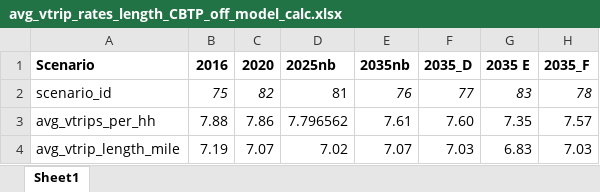
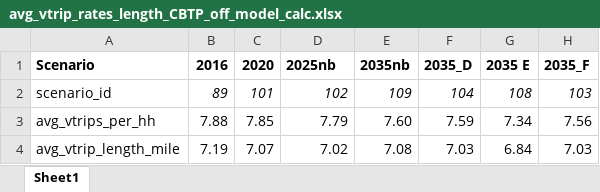
Before and after one commit to SANDAG/Off_Model_Calculators_ABM2, an Excel workbook: off_model_calculators/sandag_inputs/avg_vtrip_rates_length_CBTP_off_model_calc.xlsx, sheet Sheet1, drawn as a sheet; values as stored, in another font and other column widths than the file's, no borders; the diff names each change by its address in the sheet, - before the commit and + after, or states it on an @@ line.

Commit message:
Updated vehicle trip rate and average one-way vehicle trip length based on model runs done on Sept 22

```diff
--- a/off_model_calculators/sandag_inputs/avg_vtrip_rates_length_CBTP_off_model_calc.xlsx (sheet Sheet1)
+++ b/off_model_calculators/sandag_inputs/avg_vtrip_rates_length_CBTP_off_model_calc.xlsx (sheet Sheet1)
-B2 (2016): 75
+B2 (2016): 89
-C2 (2020): 82
+C2 (2020): 101
-D2 (2025nb): 81
+D2 (2025nb): 102
-D2 italic: off
+D2 italic: on
-E2 (2035nb): 76
+E2 (2035nb): 109
-F2 (2035_D): 77
+F2 (2035_D): 104
-G2 (2035 E): 83
+G2 (2035 E): 108
-H2 (2035_F): 78
+H2 (2035_F): 103
-C3 (2020): 7.86
+C3 (2020): 7.85
-D3 (2025nb): 7.796562
+D3 (2025nb): 7.79
-E3 (2035nb): 7.61
+E3 (2035nb): 7.60
-F3 (2035_D): 7.60
+F3 (2035_D): 7.59
-G3 (2035 E): 7.35
+G3 (2035 E): 7.34
-H3 (2035_F): 7.57
+H3 (2035_F): 7.56
-E4 (2035nb): 7.07
+E4 (2035nb): 7.08
-G4 (2035 E): 6.83
+G4 (2035 E): 6.84
```
